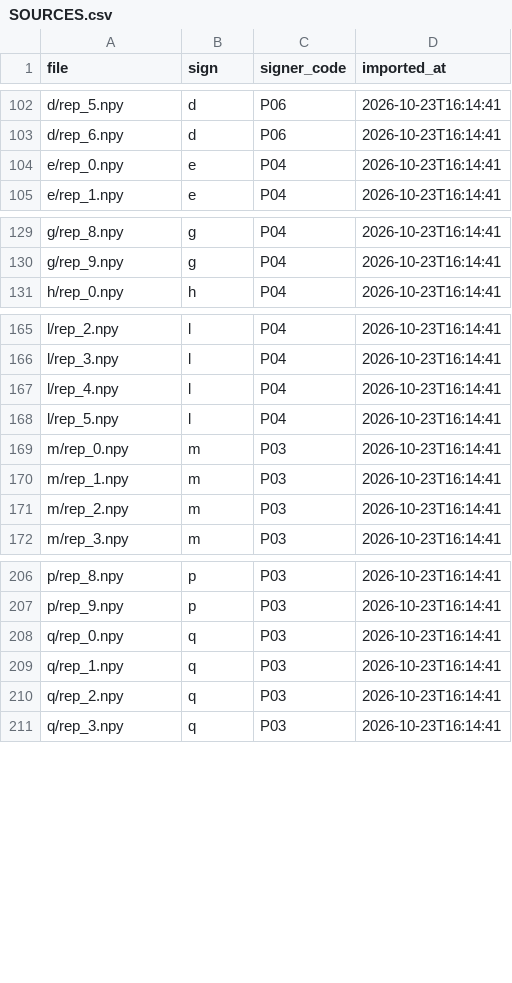
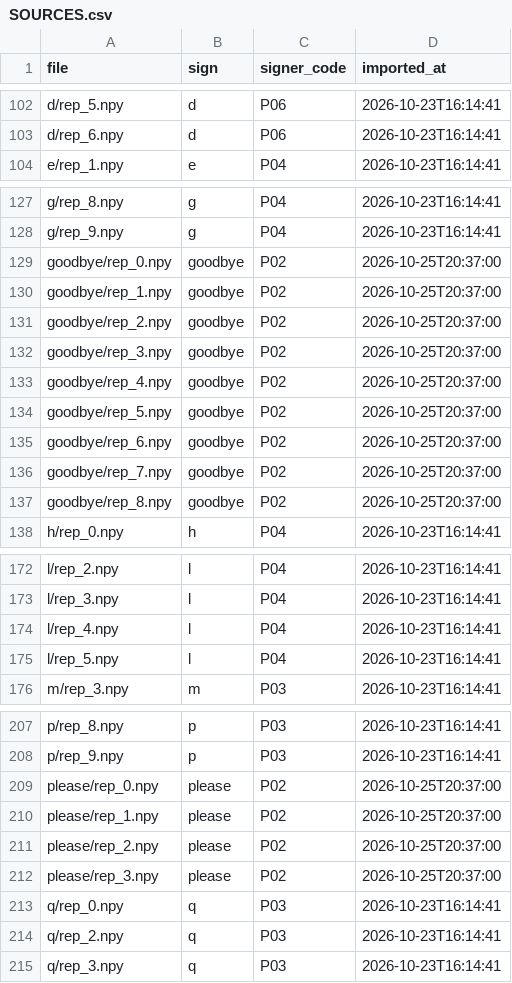
Before and after one commit to Jameal69/VR-SASOL-TUTOR, a CSV file: ml-service/references_raw/SOURCES.csv, drawn as a sheet; only a part is shown, gaps mark what is left out; the diff covers the shown part only.

Commit message:
Sync corrected references onto prototype (drop 9 rejected takes; SOURCES P02 rows)

```diff
--- a/ml-service/references_raw/SOURCES.csv
+++ b/ml-service/references_raw/SOURCES.csv
@@ -103,3 +103,2 @@ d/rep_5.npy,d,P06,2026-10-23T16:14:41
 d/rep_6.npy,d,P06,2026-10-23T16:14:41
-e/rep_0.npy,e,P04,2026-10-23T16:14:41
 e/rep_1.npy,e,P04,2026-10-23T16:14:41
@@ -130,2 +128,11 @@ g/rep_8.npy,g,P04,2026-10-23T16:14:41
 g/rep_9.npy,g,P04,2026-10-23T16:14:41
+goodbye/rep_0.npy,goodbye,P02,2026-10-25T20:37:00
+goodbye/rep_1.npy,goodbye,P02,2026-10-25T20:37:00
+goodbye/rep_2.npy,goodbye,P02,2026-10-25T20:37:00
+goodbye/rep_3.npy,goodbye,P02,2026-10-25T20:37:00
+goodbye/rep_4.npy,goodbye,P02,2026-10-25T20:37:00
+goodbye/rep_5.npy,goodbye,P02,2026-10-25T20:37:00
+goodbye/rep_6.npy,goodbye,P02,2026-10-25T20:37:00
+goodbye/rep_7.npy,goodbye,P02,2026-10-25T20:37:00
+goodbye/rep_8.npy,goodbye,P02,2026-10-25T20:37:00
 h/rep_0.npy,h,P04,2026-10-23T16:14:41
@@ -168,5 +175,2 @@ l/rep_4.npy,l,P04,2026-10-23T16:14:41
 l/rep_5.npy,l,P04,2026-10-23T16:14:41
-m/rep_0.npy,m,P03,2026-10-23T16:14:41
-m/rep_1.npy,m,P03,2026-10-23T16:14:41
-m/rep_2.npy,m,P03,2026-10-23T16:14:41
 m/rep_3.npy,m,P03,2026-10-23T16:14:41
@@ -207,4 +208,7 @@ p/rep_8.npy,p,P03,2026-10-23T16:14:41
 p/rep_9.npy,p,P03,2026-10-23T16:14:41
+please/rep_0.npy,please,P02,2026-10-25T20:37:00
+please/rep_1.npy,please,P02,2026-10-25T20:37:00
+please/rep_2.npy,please,P02,2026-10-25T20:37:00
+please/rep_3.npy,please,P02,2026-10-25T20:37:00
 q/rep_0.npy,q,P03,2026-10-23T16:14:41
-q/rep_1.npy,q,P03,2026-10-23T16:14:41
 q/rep_2.npy,q,P03,2026-10-23T16:14:41
```
Also changed, not shown: 4 removed rows elsewhere in this file, 9 other files.
